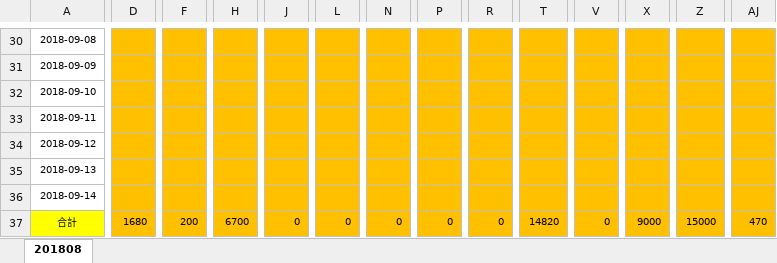
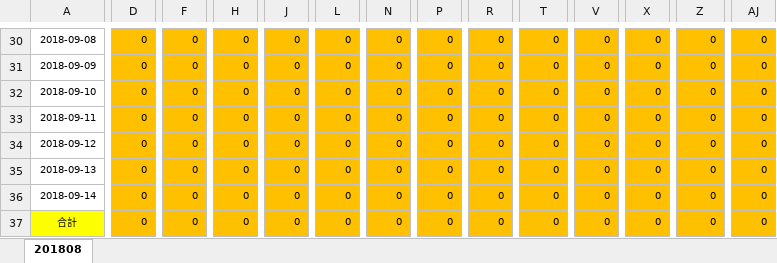
Before and after one commit to taketakenokonoko/amebaEntry, an Excel workbook: kakeibo/家計簿ver1.2.xlsx, sheet 201808, drawn as a sheet; only a part is shown, gaps mark what is left out; values as stored, in another font and other column widths than the file's, no borders; conditional formats not drawn; the diff covers the shown part only; the diff names each change by its address in the sheet, - before the commit and + after, or states it on an @@ line.

```diff
--- a/kakeibo/家計簿ver1.2.xlsx (sheet 201808)
+++ b/kakeibo/家計簿ver1.2.xlsx (sheet 201808)
-D30:D36: (empty)
+D30:D36: 0
-F30:F36: (empty)
+F30:F36: 0
-H30:H36: (empty)
+H30:H36: 0
-J30:J36: (empty)
+J30:J36: 0
-L30:L36: (empty)
+L30:L36: 0
-N30:N36: (empty)
+N30:N36: 0
-P30:P36: (empty)
+P30:P36: 0
-R30:R36: (empty)
+R30:R36: 0
-T30:T36: (empty)
+T30:T36: 0
-V30:V36: (empty)
+V30:V36: 0
-X30:X36: (empty)
+X30:X36: 0
-Z30:Z36: (empty)
+Z30:Z36: 0
-AJ30:AJ36: (empty)
+AJ30:AJ36: 0
-D37: 1680
+D37: 0
-F37: 200
+F37: 0
-H37: 6700
+H37: 0
-T37: 14820
+T37: 0
-X37: 9000
+X37: 0
-Z37: 15000
+Z37: 0
-AJ37: 470
+AJ37: 0
```
Also changed, not shown: 358 edited cells elsewhere in this sheet.
